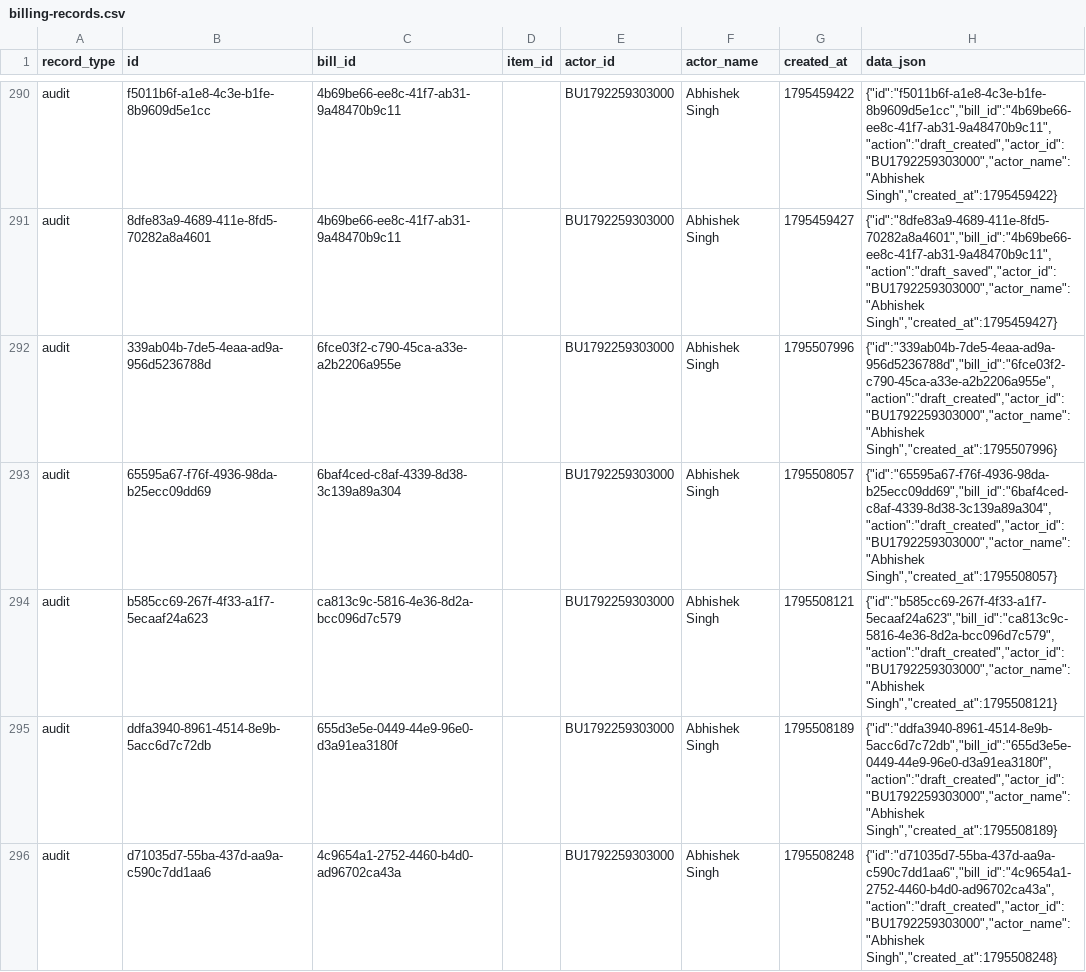
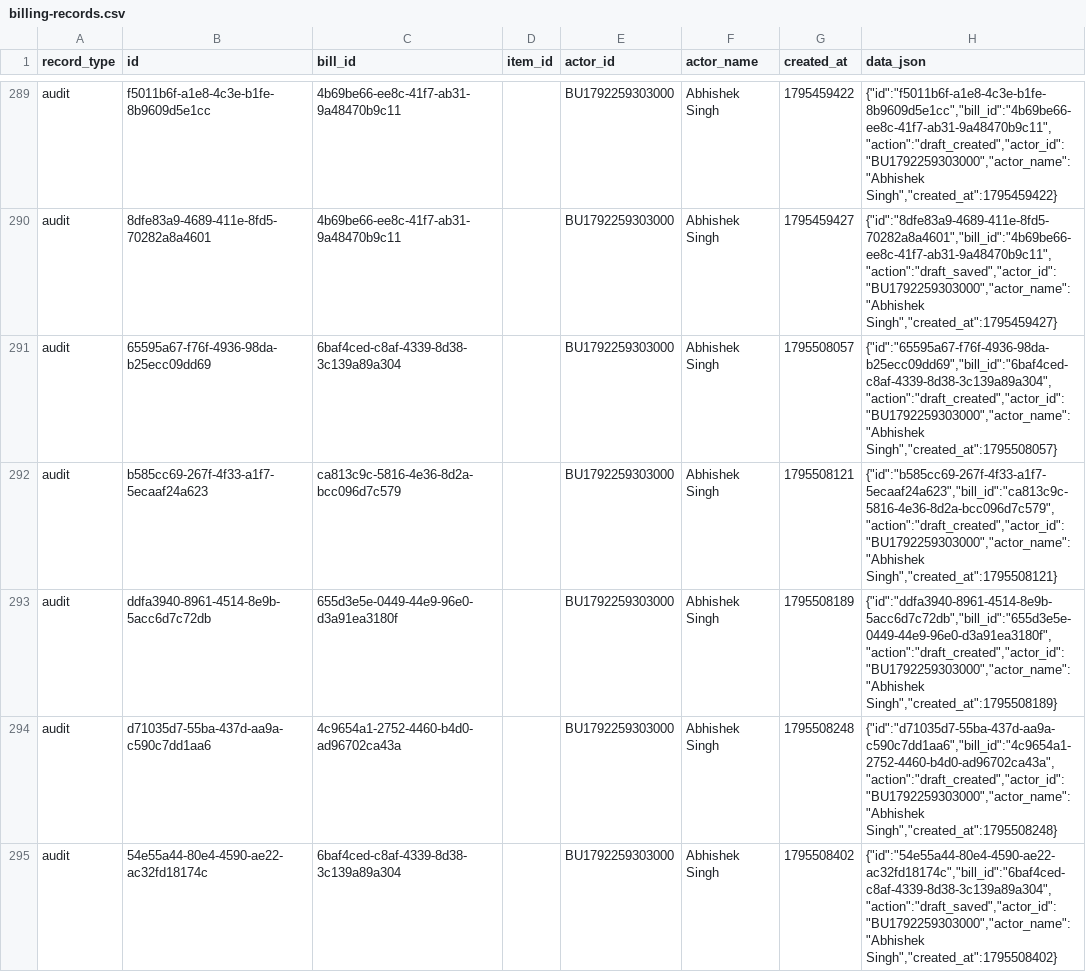
Before and after one commit to BRIJBHAN-SINGH234/call4all, a CSV file: data/billing-records.csv, drawn as a sheet; only a part is shown, gaps mark what is left out; the shorter side is filled out with more unchanged rows; the diff covers the shown part only.

Commit message:
Update shared billing CSV [skip ci]

```diff
--- a/data/billing-records.csv
+++ b/data/billing-records.csv
@@ -291,3 +290,2 @@ record_type,id,bill_id,item_id,actor_id,actor_name,created_at,data_json
 "audit","8dfe83a9-4689-411e-8fd5-70282a8a4601","4b69be66-ee8c-41f7-ab31-9a48470b9c11","","BU1792259303000","Abhishek Singh","1795459427","{""id"":""8dfe83a9-4689-411e-8fd5-70282a8a4601"",""bill_id"":""4b69be66-ee8c-41f7-ab31-9a48470b9c11"",""action"":""draft_saved"",""actor_id"":""BU1792259303000"",""actor_name"":""Abhishek Singh"",""created_at"":1795459427}"
-"audit","339ab04b-7de5-4eaa-ad9a-956d5236788d","6fce03f2-c790-45ca-a33e-a2b2206a955e","","BU1792259303000","Abhishek Singh","1795507996","{""id"":""339ab04b-7de5-4eaa-ad9a-956d5236788d"",""bill_id"":""6fce03f2-c790-45ca-a33e-a2b2206a955e"",""action"":""draft_created"",""actor_id"":""BU1792259303000"",""actor_name"":""Abhishek Singh"",""created_at"":1795507996}"
 "audit","65595a67-f76f-4936-98da-b25ecc09dd69","6baf4ced-c8af-4339-8d38-3c139a89a304","","BU1792259303000","Abhishek Singh","1795508057","{""id"":""65595a67-f76f-4936-98da-b25ecc09dd69"",""bill_id"":""6baf4ced-c8af-4339-8d38-3c139a89a304"",""action"":""draft_created"",""actor_id"":""BU1792259303000"",""actor_name"":""Abhishek Singh"",""created_at"":1795508057}"
```
Also changed, not shown: 1 added row and 4 removed rows elsewhere in this file.
